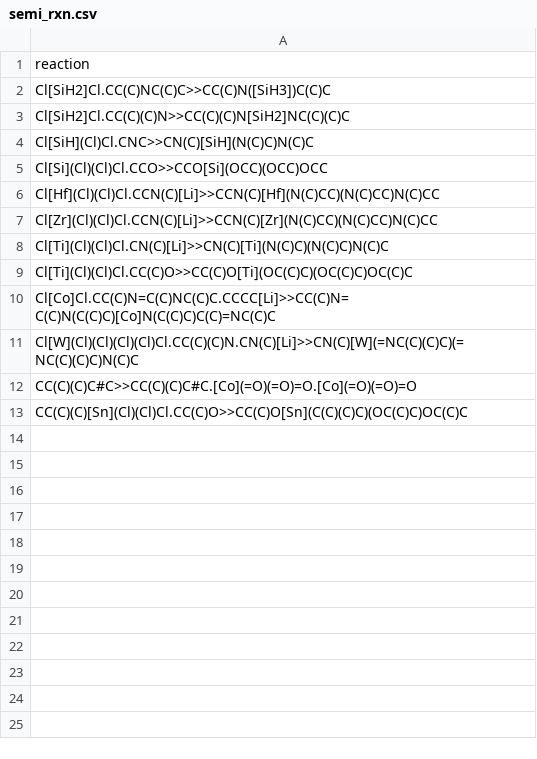
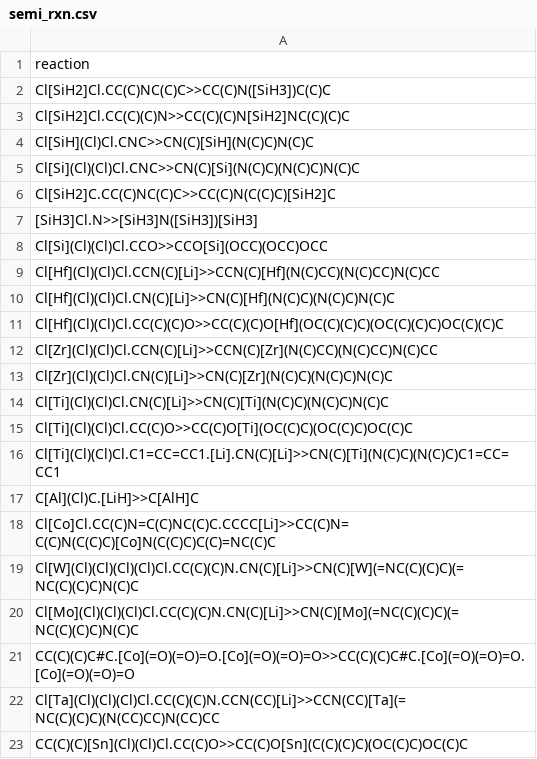
Before and after one commit to DonghLee57/study_synthetic_accessibility, a CSV file: database/br_sascore_inputs/semi_rxn.csv, drawn as a sheet.

```diff
--- a/database/br_sascore_inputs/semi_rxn.csv
+++ b/database/br_sascore_inputs/semi_rxn.csv
@@ -4,10 +4,20 @@ Cl[SiH2]Cl.CC(C)(C)N>>CC(C)(C)N[SiH2]NC(C)(C)C
 Cl[SiH](Cl)Cl.CNC>>CN(C)[SiH](N(C)C)N(C)C
+Cl[Si](Cl)(Cl)Cl.CNC>>CN(C)[Si](N(C)C)(N(C)C)N(C)C
+Cl[SiH2]C.CC(C)NC(C)C>>CC(C)N(C(C)C)[SiH2]C
+[SiH3]Cl.N>>[SiH3]N([SiH3])[SiH3]
 Cl[Si](Cl)(Cl)Cl.CCO>>CCO[Si](OCC)(OCC)OCC
 Cl[Hf](Cl)(Cl)Cl.CCN(C)[Li]>>CCN(C)[Hf](N(C)CC)(N(C)CC)N(C)CC
+Cl[Hf](Cl)(Cl)Cl.CN(C)[Li]>>CN(C)[Hf](N(C)C)(N(C)C)N(C)C
+Cl[Hf](Cl)(Cl)Cl.CC(C)(C)O>>CC(C)(C)O[Hf](OC(C)(C)C)(OC(C)(C)C)OC(C)(C)C
 Cl[Zr](Cl)(Cl)Cl.CCN(C)[Li]>>CCN(C)[Zr](N(C)CC)(N(C)CC)N(C)CC
+Cl[Zr](Cl)(Cl)Cl.CN(C)[Li]>>CN(C)[Zr](N(C)C)(N(C)C)N(C)C
 Cl[Ti](Cl)(Cl)Cl.CN(C)[Li]>>CN(C)[Ti](N(C)C)(N(C)C)N(C)C
 Cl[Ti](Cl)(Cl)Cl.CC(C)O>>CC(C)O[Ti](OC(C)C)(OC(C)C)OC(C)C
+Cl[Ti](Cl)(Cl)Cl.C1=CC=CC1.[Li].CN(C)[Li]>>CN(C)[Ti](N(C)C)(N(C)C)C1=CC=CC1
+C[Al](Cl)C.[LiH]>>C[AlH]C
 Cl[Co]Cl.CC(C)N=C(C)NC(C)C.CCCC[Li]>>CC(C)N=C(C)N(C(C)C)[Co]N(C(C)C)C(C)=NC(C)C
 Cl[W](Cl)(Cl)(Cl)(Cl)Cl.CC(C)(C)N.CN(C)[Li]>>CN(C)[W](=NC(C)(C)C)(=NC(C)(C)C)N(C)C
-CC(C)(C)C#C>>CC(C)(C)C#C.[Co](=O)(=O)=O.[Co](=O)(=O)=O
+Cl[Mo](Cl)(Cl)(Cl)Cl.CC(C)(C)N.CN(C)[Li]>>CN(C)[Mo](=NC(C)(C)C)(=NC(C)(C)C)N(C)C
+CC(C)(C)C#C.[Co](=O)(=O)=O.[Co](=O)(=O)=O>>CC(C)(C)C#C.[Co](=O)(=O)=O.[Co](=O)(=O)=O
+Cl[Ta](Cl)(Cl)(Cl)Cl.CC(C)(C)N.CCN(CC)[Li]>>CCN(CC)[Ta](=NC(C)(C)C)(N(CC)CC)N(CC)CC
 CC(C)(C)[Sn](Cl)(Cl)Cl.CC(C)O>>CC(C)O[Sn](C(C)(C)C)(OC(C)C)OC(C)C
```
Also changed, not shown: database/br_sascore_inputs/semi_bb.csv, 18 other files.
